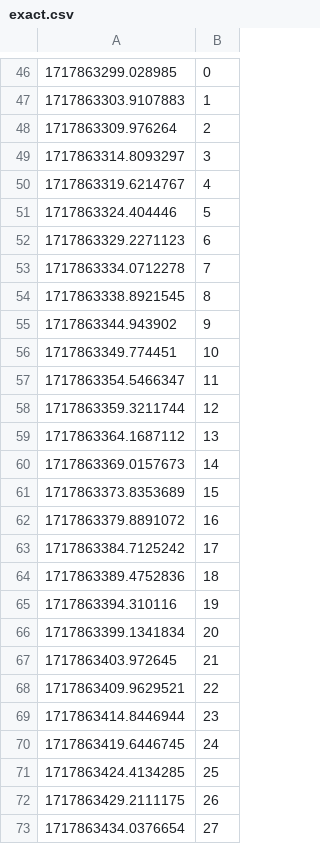
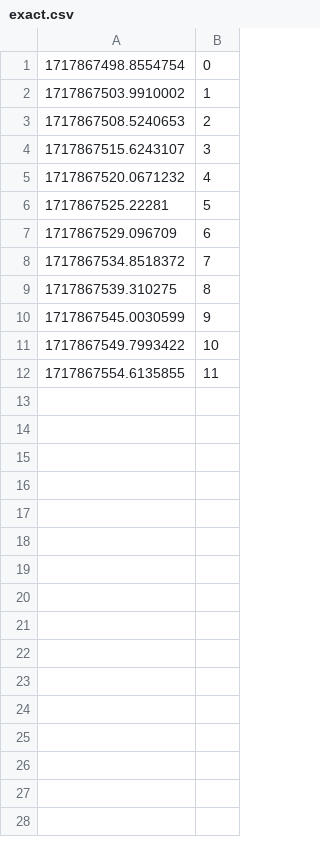
Before and after one commit to vishesh32/QuintupleE, a CSV file: Software/server/sync/exact.csv, drawn as a sheet; only a part is shown, gaps mark what is left out; the diff covers the shown part only.

```diff
--- a/Software/server/sync/exact.csv
+++ b/Software/server/sync/exact.csv
@@ -46,28 +1,12 @@
-1717863299.028985,0
-1717863303.9107883,1
-1717863309.976264,2
-1717863314.8093297,3
-1717863319.6214767,4
-1717863324.404446,5
-1717863329.2271123,6
-1717863334.0712278,7
-1717863338.8921545,8
-1717863344.943902,9
-1717863349.774451,10
-1717863354.5466347,11
-1717863359.3211744,12
-1717863364.1687112,13
-1717863369.0157673,14
-1717863373.8353689,15
-1717863379.8891072,16
-1717863384.7125242,17
-1717863389.4752836,18
-1717863394.310116,19
-1717863399.1341834,20
-1717863403.972645,21
-1717863409.9629521,22
-1717863414.8446944,23
-1717863419.6446745,24
-1717863424.4134285,25
-1717863429.2111175,26
-1717863434.0376654,27
+1717867498.8554754,0
+1717867503.9910002,1
+1717867508.5240653,2
+1717867515.6243107,3
+1717867520.0671232,4
+1717867525.22281,5
+1717867529.096709,6
+1717867534.8518372,7
+1717867539.310275,8
+1717867545.0030599,9
+1717867549.7993422,10
+1717867554.6135855,11
```
Also changed, not shown: 48 removed rows elsewhere in this file, Software/server/sync/polling.csv, 3 other files.
